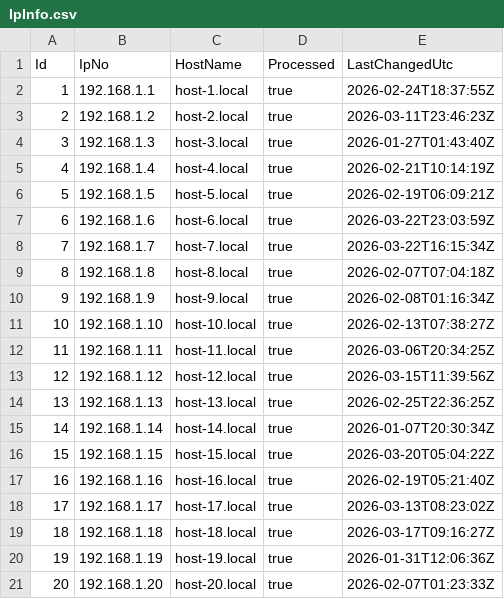
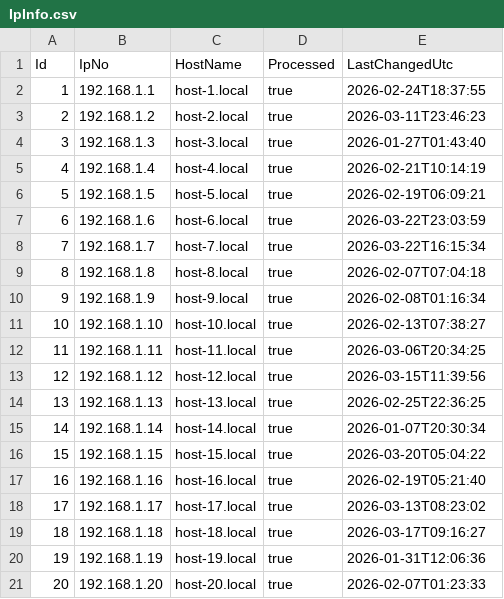
Before and after one commit to Svakinn/EfCoreBoost, a CSV file: templates/Boost.Simple.Solution/BoostX.Migrate/CSV/IpInfo.csv, drawn as a sheet.

Commit message:
template updates

```diff
--- a/templates/Boost.Simple.Solution/BoostX.Migrate/CSV/IpInfo.csv
+++ b/templates/Boost.Simple.Solution/BoostX.Migrate/CSV/IpInfo.csv
@@ -1,21 +1,21 @@
 Id,IpNo,HostName,Processed,LastChangedUtc
-1,192.168.1.1,host-1.local,true,2026-02-24T18:37:55Z
-2,192.168.1.2,host-2.local,true,2026-03-11T23:46:23Z
-3,192.168.1.3,host-3.local,true,2026-01-27T01:43:40Z
-4,192.168.1.4,host-4.local,true,2026-02-21T10:14:19Z
-5,192.168.1.5,host-5.local,true,2026-02-19T06:09:21Z
-6,192.168.1.6,host-6.local,true,2026-03-22T23:03:59Z
-7,192.168.1.7,host-7.local,true,2026-03-22T16:15:34Z
-8,192.168.1.8,host-8.local,true,2026-02-07T07:04:18Z
-9,192.168.1.9,host-9.local,true,2026-02-08T01:16:34Z
-10,192.168.1.10,host-10.local,true,2026-02-13T07:38:27Z
-11,192.168.1.11,host-11.local,true,2026-03-06T20:34:25Z
-12,192.168.1.12,host-12.local,true,2026-03-15T11:39:56Z
-13,192.168.1.13,host-13.local,true,2026-02-25T22:36:25Z
-14,192.168.1.14,host-14.local,true,2026-01-07T20:30:34Z
-15,192.168.1.15,host-15.local,true,2026-03-20T05:04:22Z
-16,192.168.1.16,host-16.local,true,2026-02-19T05:21:40Z
-17,192.168.1.17,host-17.local,true,2026-03-13T08:23:02Z
-18,192.168.1.18,host-18.local,true,2026-03-17T09:16:27Z
-19,192.168.1.19,host-19.local,true,2026-01-31T12:06:36Z
-20,192.168.1.20,host-20.local,true,2026-02-07T01:23:33Z
+1,192.168.1.1,host-1.local,true,2026-02-24T18:37:55
+2,192.168.1.2,host-2.local,true,2026-03-11T23:46:23
+3,192.168.1.3,host-3.local,true,2026-01-27T01:43:40
+4,192.168.1.4,host-4.local,true,2026-02-21T10:14:19
+5,192.168.1.5,host-5.local,true,2026-02-19T06:09:21
+6,192.168.1.6,host-6.local,true,2026-03-22T23:03:59
+7,192.168.1.7,host-7.local,true,2026-03-22T16:15:34
+8,192.168.1.8,host-8.local,true,2026-02-07T07:04:18
+9,192.168.1.9,host-9.local,true,2026-02-08T01:16:34
+10,192.168.1.10,host-10.local,true,2026-02-13T07:38:27
+11,192.168.1.11,host-11.local,true,2026-03-06T20:34:25
+12,192.168.1.12,host-12.local,true,2026-03-15T11:39:56
+13,192.168.1.13,host-13.local,true,2026-02-25T22:36:25
+14,192.168.1.14,host-14.local,true,2026-01-07T20:30:34
+15,192.168.1.15,host-15.local,true,2026-03-20T05:04:22
+16,192.168.1.16,host-16.local,true,2026-02-19T05:21:40
+17,192.168.1.17,host-17.local,true,2026-03-13T08:23:02
+18,192.168.1.18,host-18.local,true,2026-03-17T09:16:27
+19,192.168.1.19,host-19.local,true,2026-01-31T12:06:36
+20,192.168.1.20,host-20.local,true,2026-02-07T01:23:33
```
Also changed, not shown: 19 other files.
